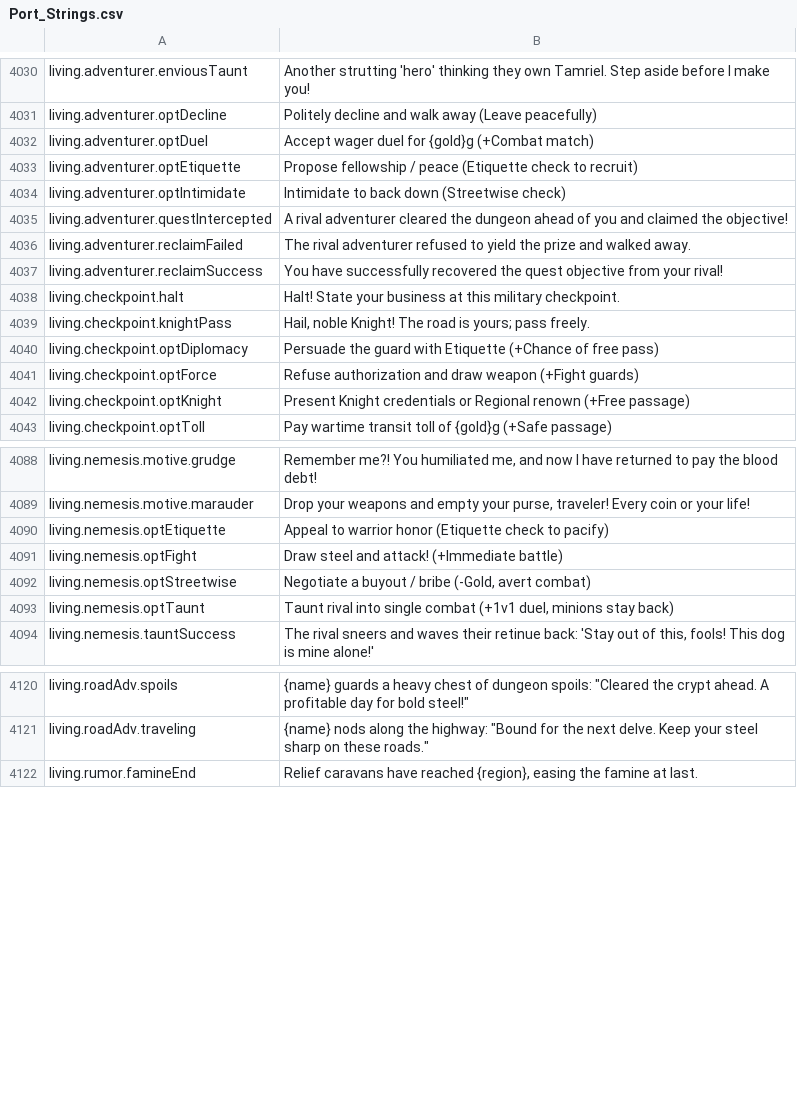
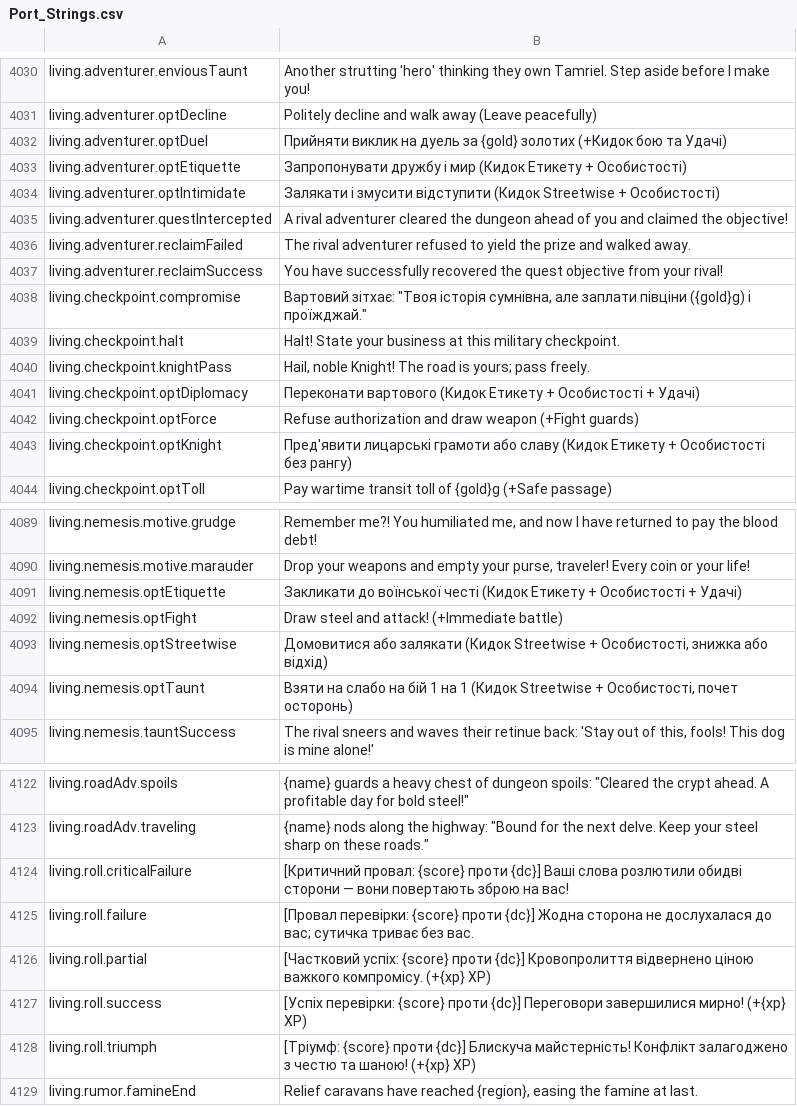
Before and after one commit to Chuz13/daggerfall-forever, a CSV file: locales/uk/Port_Strings.csv, drawn as a sheet; only a part is shown, gaps mark what is left out; the diff covers the shown part only.

```diff
--- a/locales/uk/Port_Strings.csv
+++ b/locales/uk/Port_Strings.csv
@@ -4031,5 +4031,5 @@ living.adventurer.enviousTaunt,"Another strutting 'hero' thinking they own Tamri
 living.adventurer.optDecline,"Politely decline and walk away (Leave peacefully)"
-living.adventurer.optDuel,"Accept wager duel for {gold}g (+Combat match)"
-living.adventurer.optEtiquette,"Propose fellowship / peace (Etiquette check to recruit)"
-living.adventurer.optIntimidate,"Intimidate to back down (Streetwise check)"
+living.adventurer.optDuel,"Прийняти виклик на дуель за {gold} золотих (+Кидок бою та Удачі)"
+living.adventurer.optEtiquette,"Запропонувати дружбу і мир (Кидок Етикету + Особистості)"
+living.adventurer.optIntimidate,"Залякати і змусити відступити (Кидок Streetwise + Особистості)"
 living.adventurer.questIntercepted,"A rival adventurer cleared the dungeon ahead of you and claimed the objective!"
@@ -4037,7 +4037,8 @@ living.adventurer.reclaimFailed,"The rival adventurer refused to yield the prize
 living.adventurer.reclaimSuccess,"You have successfully recovered the quest objective from your rival!"
+living.checkpoint.compromise,"Вартовий зітхає: ""Твоя історія сумнівна, але заплати півціни ({gold}g) і проїжджай."""
 living.checkpoint.halt,"Halt! State your business at this military checkpoint."
 living.checkpoint.knightPass,"Hail, noble Knight! The road is yours; pass freely."
-living.checkpoint.optDiplomacy,"Persuade the guard with Etiquette (+Chance of free pass)"
+living.checkpoint.optDiplomacy,"Переконати вартового (Кидок Етикету + Особистості + Удачі)"
 living.checkpoint.optForce,"Refuse authorization and draw weapon (+Fight guards)"
-living.checkpoint.optKnight,"Present Knight credentials or Regional renown (+Free passage)"
+living.checkpoint.optKnight,"Пред'явити лицарські грамоти або славу (Кидок Етикету + Особистості без рангу)"
 living.checkpoint.optToll,"Pay wartime transit toll of {gold}g (+Safe passage)"
@@ -4089,6 +4090,6 @@ living.nemesis.motive.grudge,"Remember me?! You humiliated me, and now I have re
 living.nemesis.motive.marauder,"Drop your weapons and empty your purse, traveler! Every coin or your life!"
-living.nemesis.optEtiquette,"Appeal to warrior honor (Etiquette check to pacify)"
+living.nemesis.optEtiquette,"Закликати до воїнської честі (Кидок Етикету + Особистості + Удачі)"
 living.nemesis.optFight,"Draw steel and attack! (+Immediate battle)"
-living.nemesis.optStreetwise,"Negotiate a buyout / bribe (-Gold, avert combat)"
-living.nemesis.optTaunt,"Taunt rival into single combat (+1v1 duel, minions stay back)"
+living.nemesis.optStreetwise,"Домовитися або залякати (Кидок Streetwise + Особистості, знижка або відхід)"
+living.nemesis.optTaunt,"Взяти на слабо на бій 1 на 1 (Кидок Streetwise + Особистості, почет осторонь)"
 living.nemesis.tauntSuccess,"The rival sneers and waves their retinue back: 'Stay out of this, fools! This dog is mine alone!'"
@@ -4121,2 +4123,7 @@ living.roadAdv.spoils,"{name} guards a heavy chest of dungeon spoils: ""Cleared
 living.roadAdv.traveling,"{name} nods along the highway: ""Bound for the next delve. Keep your steel sharp on these roads."""
+living.roll.criticalFailure,"[Критичний провал: {score} проти {dc}] Ваші слова розлютили обидві сторони — вони повертають зброю на вас!"
+living.roll.failure,"[Провал перевірки: {score} проти {dc}] Жодна сторона не дослухалася до вас; сутичка триває без вас."
+living.roll.partial,"[Частковий успіх: {score} проти {dc}] Кровопролиття відвернено ціною важкого компромісу. (+{xp} XP)"
+living.roll.success,"[Успіх перевірки: {score} проти {dc}] Переговори завершилися мирно! (+{xp} XP)"
+living.roll.triumph,"[Тріумф: {score} проти {dc}] Блискуча майстерність! Конфлікт залагоджено з честю та шаною! (+{xp} XP)"
 living.rumor.famineEnd,"Relief caravans have reached {region}, easing the famine at last."
```
Also changed, not shown: 1 added row and 2 edited cells elsewhere in this file, locales/bg/Port_Strings.csv, locales/el/Port_Strings.csv, 35 other files.
